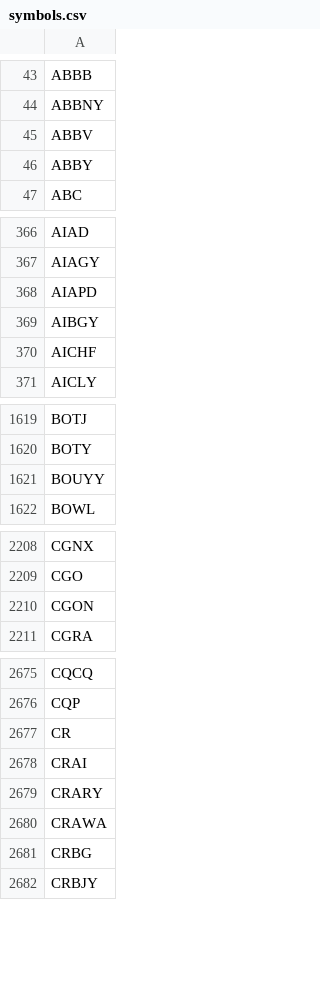
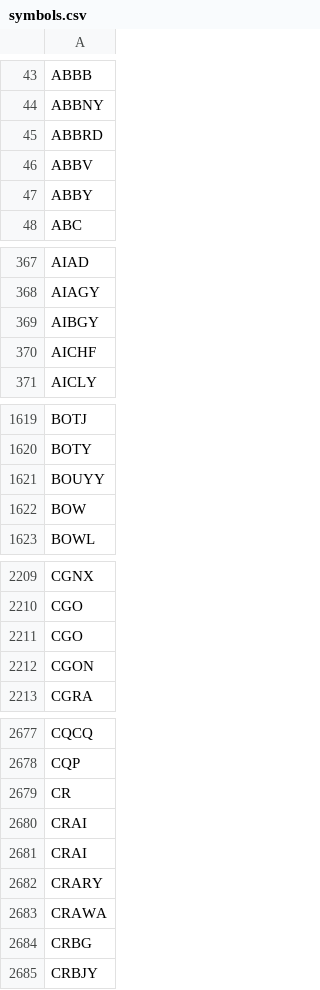
Before and after one commit to melder/symbols_options_csvs, a CSV file: symbols.csv, drawn as a sheet; only a part is shown, gaps mark what is left out; removed rows and columns are numbered as before the commit, all else as after; the diff covers the shown part only; the diff names each change by its address in the sheet, - before the commit and + after, or states it on an @@ line.

Commit message:
2024-05-24 -- updates csvs

```diff
--- a/symbols.csv
+++ b/symbols.csv
+row 45: ABBRD
-row 368: AIAPD
+row 1622: BOW
+row 2211: CGO
+row 2681: CRAI
```
Also changed, not shown: 1 added row, 5 removed rows and 1 edited cell elsewhere in this file.
